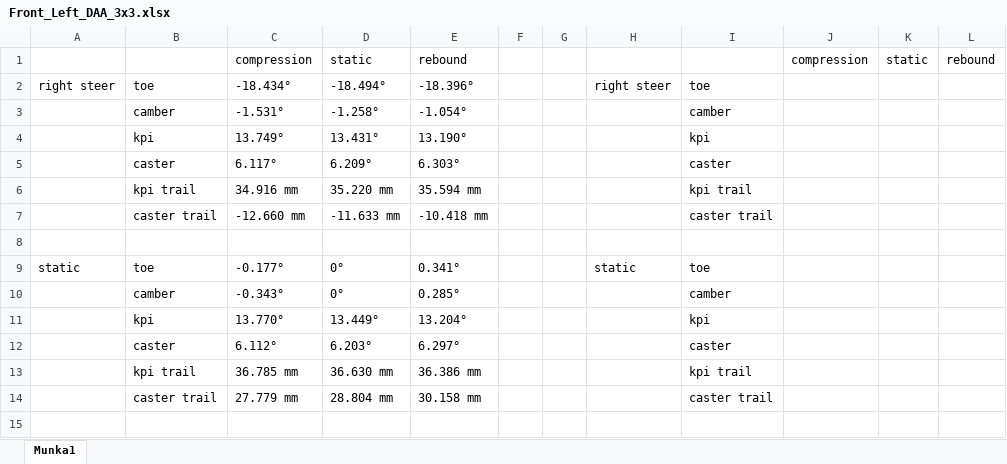
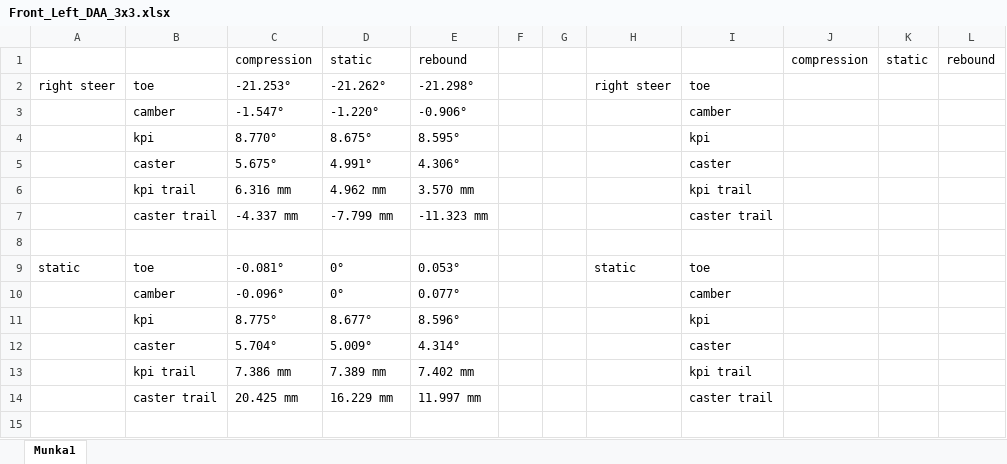
Before and after one commit to apromilan/Milan, an Excel workbook: F1/Calculations/Front_Left_DAA_3x3.xlsx, sheet Munka1, drawn as a sheet; only a part is shown; values as stored, in another font and other column widths than the file's, no borders; removed rows and columns are numbered as before the commit, all else as after; the diff covers the shown part only; the diff names each change by its address in the sheet, - before the commit and + after, or states it on an @@ line.

```diff
--- a/F1/Calculations/Front_Left_DAA_3x3.xlsx (sheet Munka1)
+++ b/F1/Calculations/Front_Left_DAA_3x3.xlsx (sheet Munka1)
-C2: -18.434°
+C2: -21.253°
-D2: -18.494°
+D2: -21.262°
-E2: -18.396°
+E2: -21.298°
-C3: -1.531°
+C3: -1.547°
-D3: -1.258°
+D3: -1.220°
-E3: -1.054°
+E3: -0.906°
-row 4:  | kpi | 13.749° | 13.431° | 13.190° |  |  |  | kpi
+row 4:  | kpi | 8.770° | 8.675° | 8.595° |  |  |  | kpi
-C5: 6.117°
+C5: 5.675°
-D5: 6.209°
+D5: 4.991°
-E5: 6.303°
+E5: 4.306°
-C6: 34.916 mm
+C6: 6.316 mm
-D6: 35.220 mm
+D6: 4.962 mm
-E6: 35.594 mm
+E6: 3.570 mm
-C7: -12.660 mm
+C7: -4.337 mm
-D7: -11.633 mm
+D7: -7.799 mm
-E7: -10.418 mm
+E7: -11.323 mm
-C9: -0.177°
+C9: -0.081°
-E9: 0.341°
+E9: 0.053°
-C10: -0.343°
+C10: -0.096°
-E10: 0.285°
+E10: 0.077°
-row 11:  | kpi | 13.770° | 13.449° | 13.204° |  |  |  | kpi
-row 12:  | caster | 6.112° | 6.203° | 6.297° |  |  |  | caster
+row 11:  | kpi | 8.775° | 8.677° | 8.596° |  |  |  | kpi
+row 12:  | caster | 5.704° | 5.009° | 4.314° |  |  |  | caster
-C13: 36.785 mm
+C13: 7.386 mm
-D13: 36.630 mm
+D13: 7.389 mm
-E13: 36.386 mm
+E13: 7.402 mm
-C14: 27.779 mm
+C14: 20.425 mm
-D14: 28.804 mm
+D14: 16.229 mm
-E14: 30.158 mm
+E14: 11.997 mm
```
Also changed, not shown: 2 added rows, 2 removed rows and 12 edited cells elsewhere in this sheet, F1/Calculations/DAA_Points.xlsx, 15 other files.
